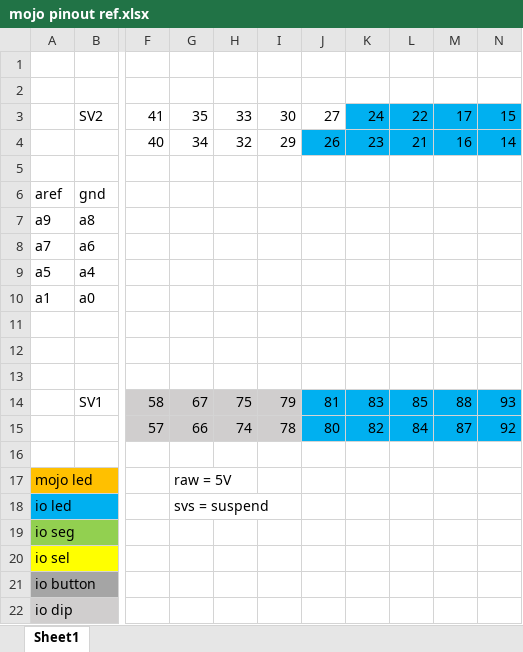
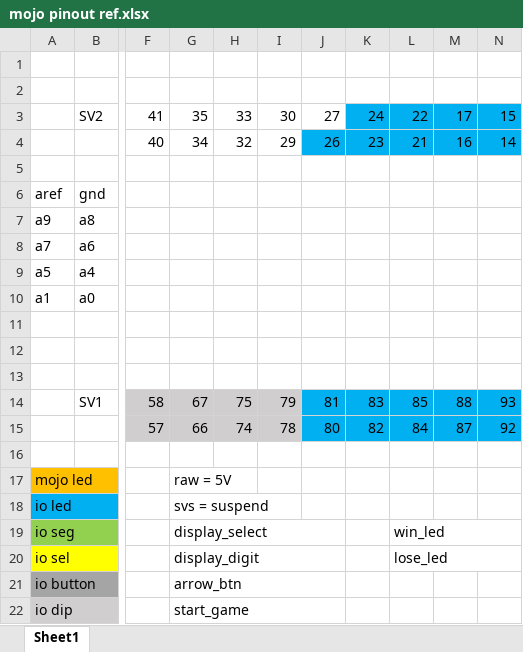
Before and after one commit to coffeebenzene/50.002, an Excel workbook: 50002_1d/mojo pinout ref.xlsx, sheet Sheet1, drawn as a sheet; only a part is shown, gaps mark what is left out; values as stored, in another font and other column widths than the file's, no borders; the diff names each change by its address in the sheet, - before the commit and + after, or states it on an @@ line.

```diff
--- a/50002_1d/mojo pinout ref.xlsx (sheet Sheet1)
+++ b/50002_1d/mojo pinout ref.xlsx (sheet Sheet1)
-G19: (empty)
+G19: display_select
+G19:J19 merged
-L19: (empty)
+L19: win_led
+L19:N19 merged
-G20: (empty)
+G20: display_digit
+G20:J20 merged
-L20: (empty)
+L20: lose_led
+L20:N20 merged
-G21: (empty)
+G21: arrow_btn
+G21:J21 merged
-G22: (empty)
+G22: start_game
+G22:J22 merged
```
Also changed, not shown: 3 other files.
